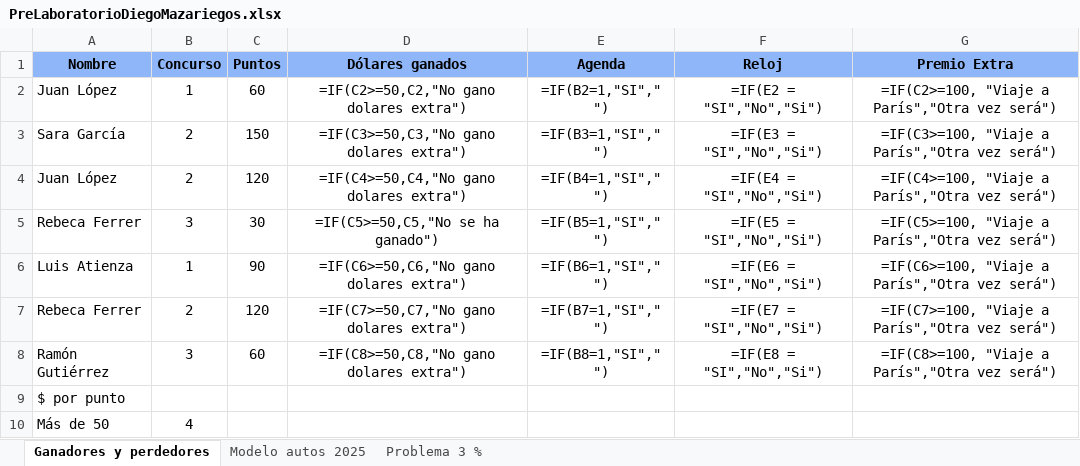
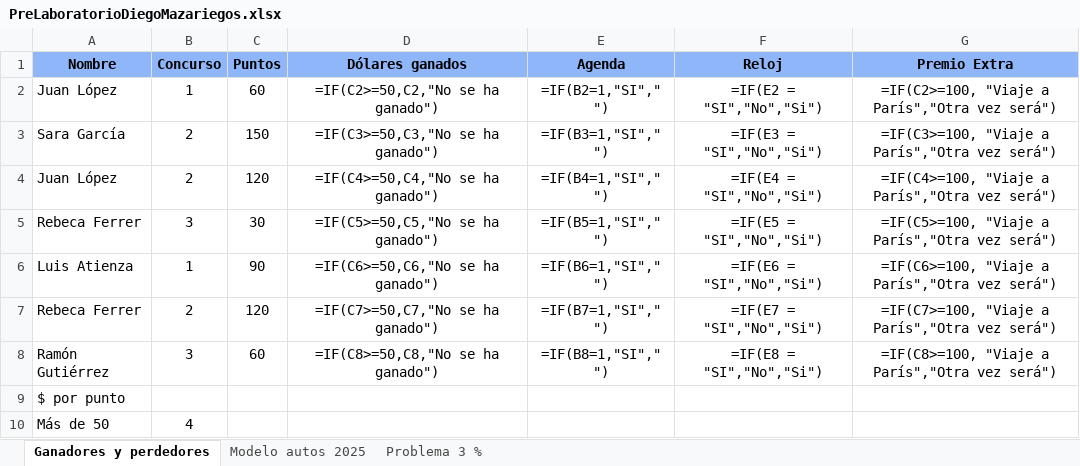
Before and after one commit to 2012003135/PreLaboratorioDM, an Excel workbook: PreLaboratorioDiegoMazariegos.xlsx, sheet Ganadores y perdedores, drawn as a sheet; only a part is shown; values as stored, in another font and other column widths than the file's, no borders; formulas are shown in place of their values; the diff names each change by its address in the sheet, - before the commit and + after, or states it on an @@ line.

Commit message:
Add files via upload

```diff
--- a/PreLaboratorioDiegoMazariegos.xlsx (sheet Ganadores y perdedores)
+++ b/PreLaboratorioDiegoMazariegos.xlsx (sheet Ganadores y perdedores)
-D2 (Dólares ganados): =IF(C2>=50,C2,"No gano dolares extra")
+D2 (Dólares ganados): =IF(C2>=50,C2,"No se ha ganado")
-D3 (Dólares ganados): =IF(C3>=50,C3,"No gano dolares extra")
+D3 (Dólares ganados): =IF(C3>=50,C3,"No se ha ganado")
-D4 (Dólares ganados): =IF(C4>=50,C4,"No gano dolares extra")
+D4 (Dólares ganados): =IF(C4>=50,C4,"No se ha ganado")
-D6 (Dólares ganados): =IF(C6>=50,C6,"No gano dolares extra")
+D6 (Dólares ganados): =IF(C6>=50,C6,"No se ha ganado")
-D7 (Dólares ganados): =IF(C7>=50,C7,"No gano dolares extra")
+D7 (Dólares ganados): =IF(C7>=50,C7,"No se ha ganado")
-D8 (Dólares ganados): =IF(C8>=50,C8,"No gano dolares extra")
+D8 (Dólares ganados): =IF(C8>=50,C8,"No se ha ganado")
```
